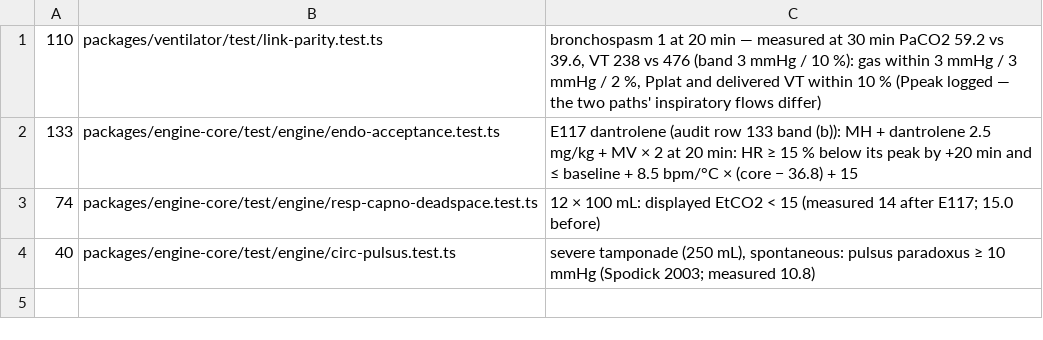
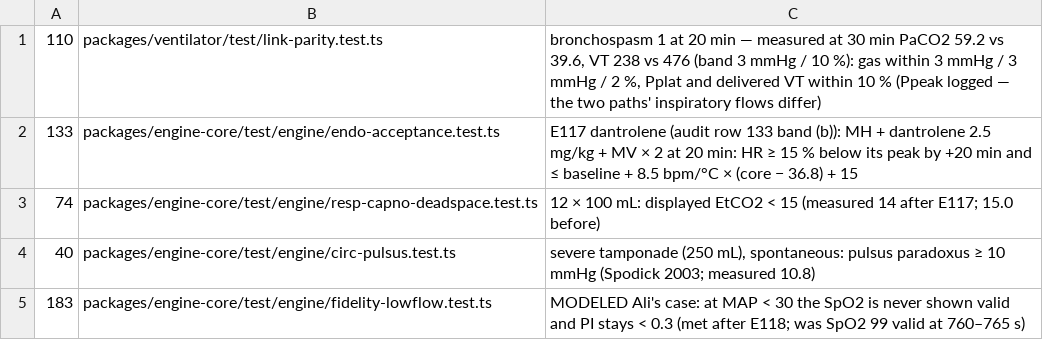
Before and after one commit to samhv-dev/patient-monitor-engine, a TSV file: docs/validation/target-audit/overrides.tsv, drawn as a sheet; the diff names each change by its address in the sheet, - before the commit and + after, or states it on an @@ line.

```diff
--- a/docs/validation/target-audit/overrides.tsv
+++ b/docs/validation/target-audit/overrides.tsv
+row 5: 183 | packages/engine-core/test/engine/fidelity-lowflow.test.ts | MODELED Ali's case: at MAP < 30 the SpO2 is never shown valid and PI stays < 0.3 (met after E118; was SpO2 99 valid at 760–765 s)
```
Also changed, not shown: docs/validation/target-audit.tsv, 5 other files.
